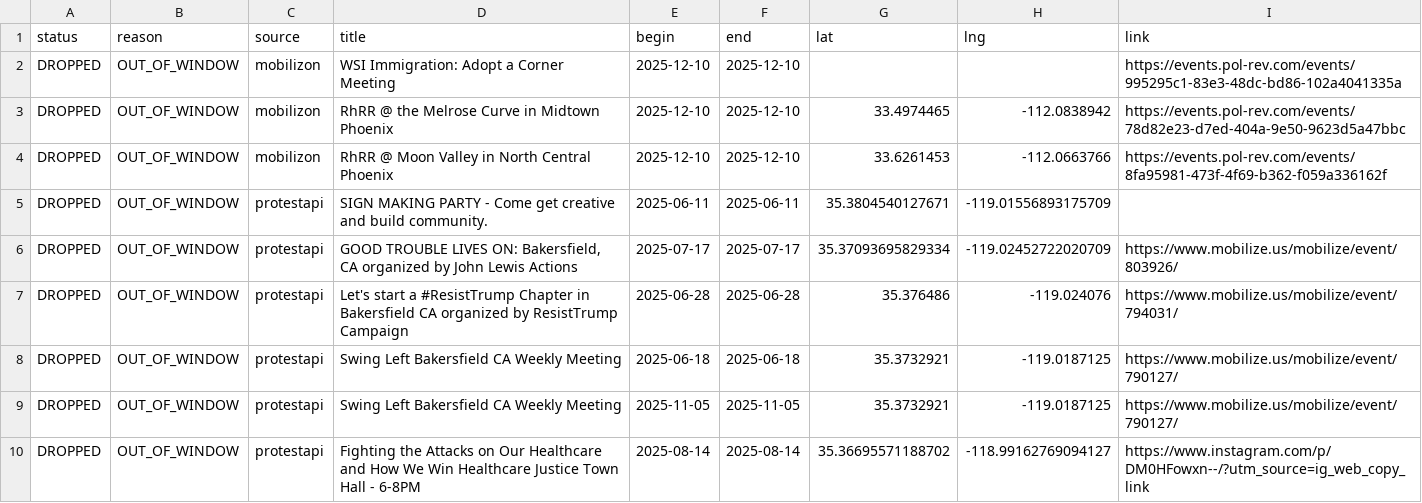
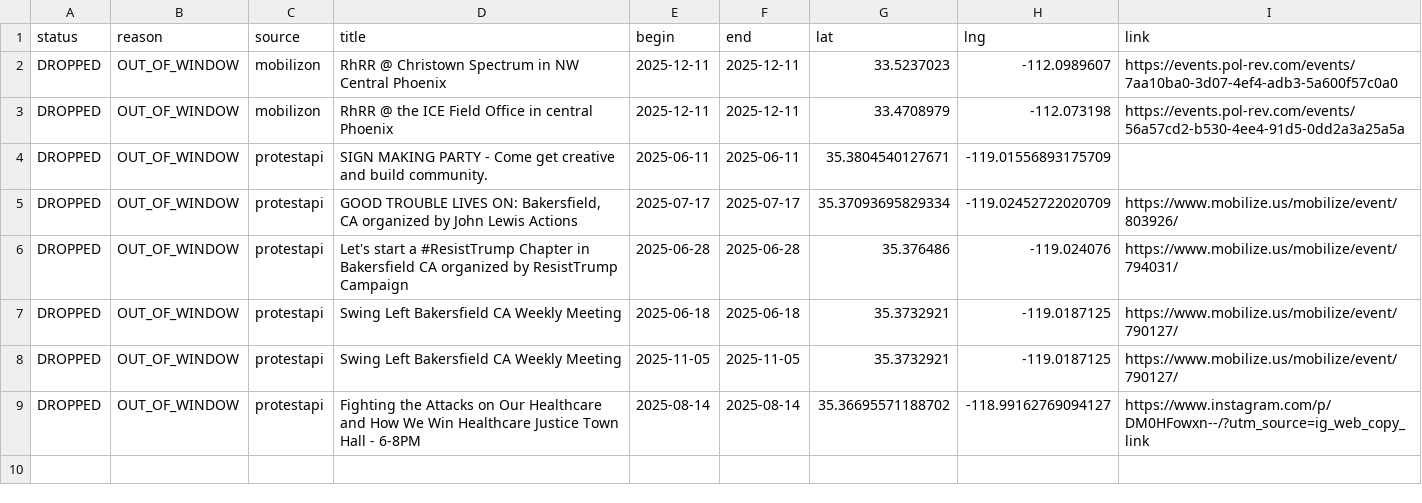
Before and after one commit to ConcernedCitizen2025/Project2025-Assistant, a CSV file: assets/data/discard_rows.csv, drawn as a sheet.

```diff
--- a/assets/data/discard_rows.csv
+++ b/assets/data/discard_rows.csv
@@ -1,5 +1,4 @@
 status,reason,source,title,begin,end,lat,lng,link
-"DROPPED","OUT_OF_WINDOW","mobilizon","WSI Immigration: Adopt a Corner Meeting","2025-12-10","2025-12-10","","","https://events.pol-rev.com/events/995295c1-83e3-48dc-bd86-102a4041335a"
-"DROPPED","OUT_OF_WINDOW","mobilizon","RhRR @ the Melrose Curve in Midtown Phoenix","2025-12-10","2025-12-10","33.4974465","-112.0838942","https://events.pol-rev.com/events/78d82e23-d7ed-404a-9e50-9623d5a47bbc"
-"DROPPED","OUT_OF_WINDOW","mobilizon","RhRR @ Moon Valley in North Central Phoenix","2025-12-10","2025-12-10","33.6261453","-112.0663766","https://events.pol-rev.com/events/8fa95981-473f-4f69-b362-f059a336162f"
+"DROPPED","OUT_OF_WINDOW","mobilizon","RhRR @ Christown Spectrum in NW Central Phoenix","2025-12-11","2025-12-11","33.5237023","-112.0989607","https://events.pol-rev.com/events/7aa10ba0-3d07-4ef4-adb3-5a600f57c0a0"
+"DROPPED","OUT_OF_WINDOW","mobilizon","RhRR @ the ICE Field Office in central Phoenix","2025-12-11","2025-12-11","33.4708979","-112.073198","https://events.pol-rev.com/events/56a57cd2-b530-4ee4-91d5-0dd2a3a25a5a"
 "DROPPED","OUT_OF_WINDOW","protestapi","SIGN MAKING PARTY - Come get creative and build community.","2025-06-11","2025-06-11","35.3804540127671","-119.01556893175709",""
```
Also changed, not shown: 13 other files.
